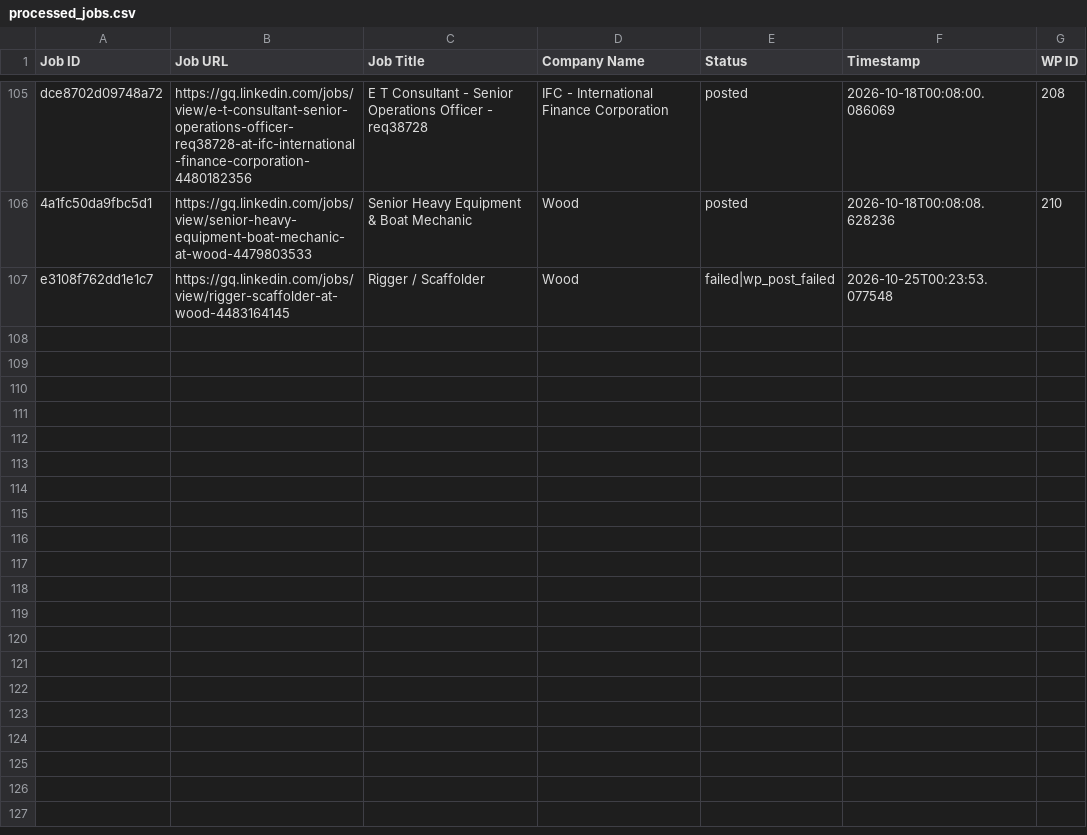
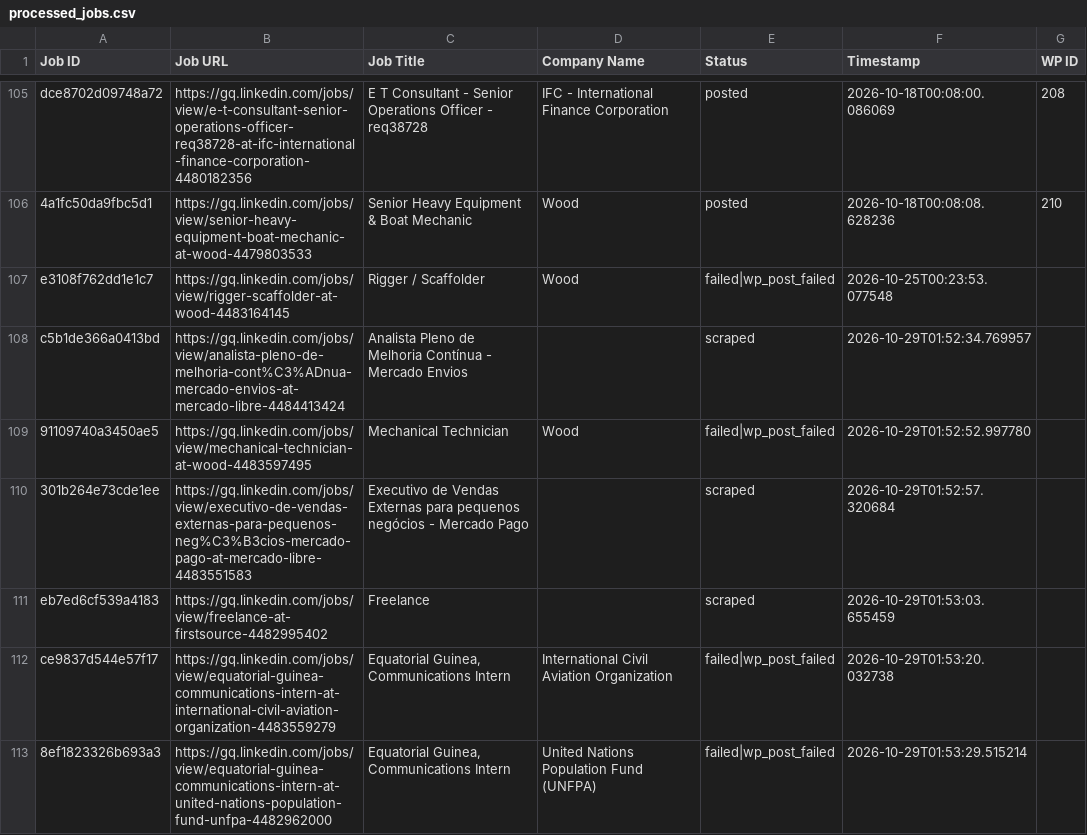
Before and after one commit to vindoky/gq, a CSV file: processed_jobs.csv, drawn as a sheet; only a part is shown, gaps mark what is left out; the diff names each change by its address in the sheet, - before the commit and + after, or states it on an @@ line.

```diff
--- a/processed_jobs.csv
+++ b/processed_jobs.csv
+row 108: c5b1de366a0413bd | https://gq.linkedin.com/jobs/view/analista-pleno-de-melhoria-cont%C3%ADnua-mercado-envios-at-mercado-libre-4484413424 | Analista Pleno de Melhoria Contínua - Mercado Envios |  | scraped | 2026-10-29T01:52:34.769957
+row 109: 91109740a3450ae5 | https://gq.linkedin.com/jobs/view/mechanical-technician-at-wood-4483597495 | Mechanical Technician | Wood | failed|wp_post_failed | 2026-10-29T01:52:52.997780
+row 110: 301b264e73cde1ee | https://gq.linkedin.com/jobs/view/executivo-de-vendas-externas-para-pequenos-neg%C3%B3cios-mercado-pago-at-mercado-libre-4483551583 | Executivo de Vendas Externas para pequenos negócios - Mercado Pago |  | scraped | 2026-10-29T01:52:57.320684
+row 111: eb7ed6cf539a4183 | https://gq.linkedin.com/jobs/view/freelance-at-firstsource-4482995402 | Freelance |  | scraped | 2026-10-29T01:53:03.655459
+row 112: ce9837d544e57f17 | https://gq.linkedin.com/jobs/view/equatorial-guinea-communications-intern-at-international-civil-aviation-organization-4483559279 | Equatorial Guinea, Communications Intern | International Civil Aviation Organization | failed|wp_post_failed | 2026-10-29T01:53:20.032738
+row 113: 8ef1823326b693a3 | https://gq.linkedin.com/jobs/view/equatorial-guinea-communications-intern-at-united-nations-population-fund-unfpa-4482962000 | Equatorial Guinea, Communications Intern | United Nations Population Fund (UNFPA) | failed|wp_post_failed | 2026-10-29T01:53:29.515214
```
